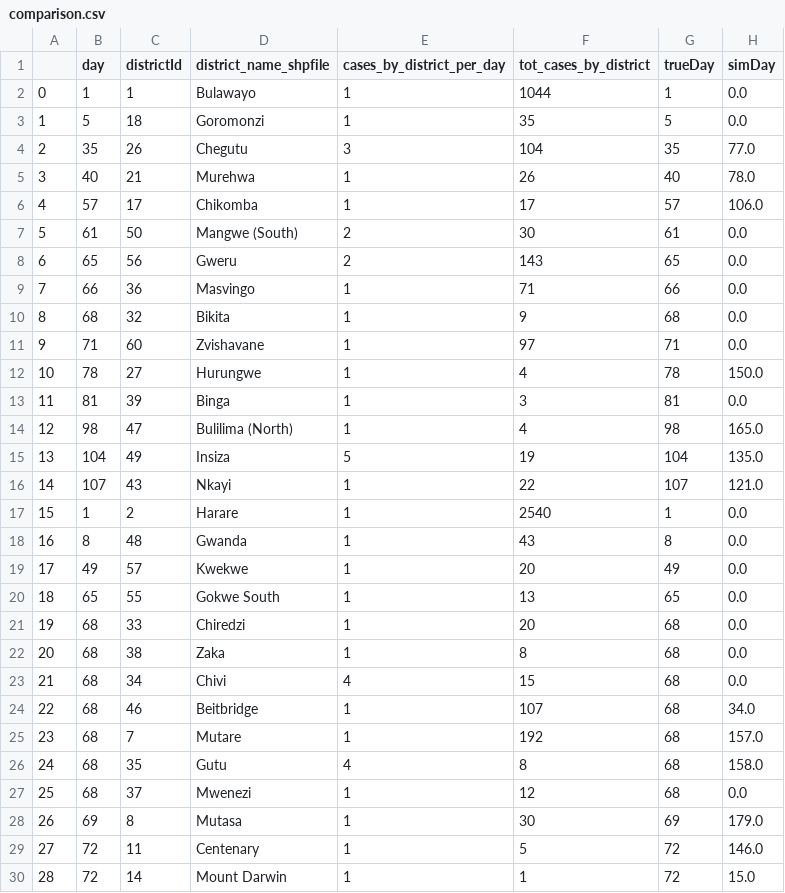
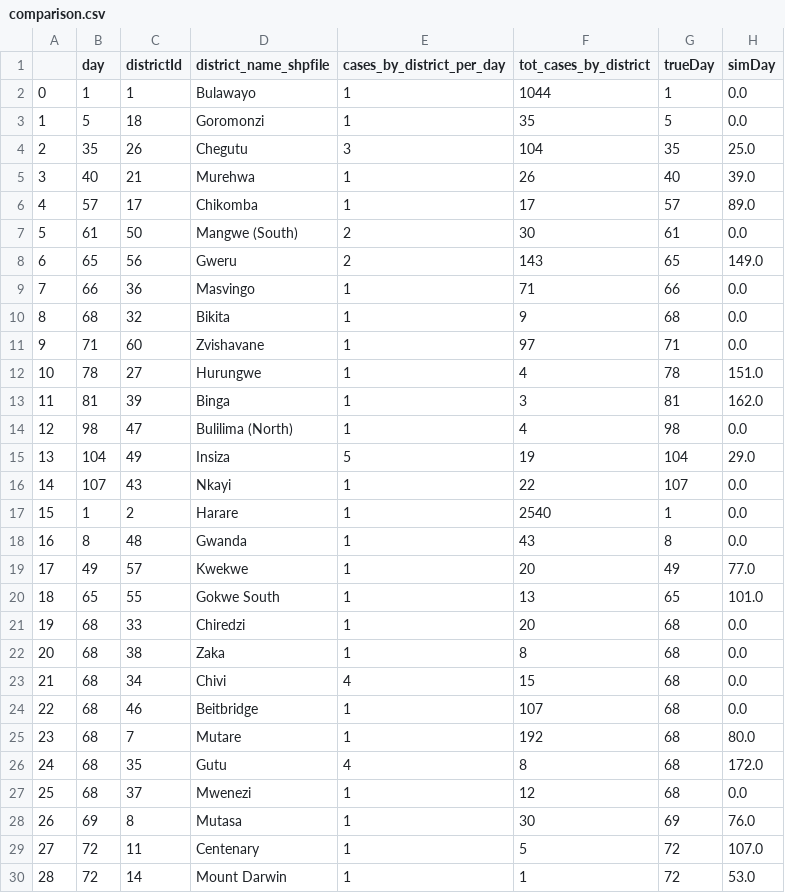
Before and after one commit to dime-worldbank/Disease-Modelling-SSA, a CSV file: data/output/comparison.csv, drawn as a sheet; only a part is shown; the diff covers the shown part only.

```diff
--- a/data/output/comparison.csv
+++ b/data/output/comparison.csv
@@ -3,7 +3,7 @@
 1,5,18,Goromonzi,1,35,5,0.0
-2,35,26,Chegutu,3,104,35,77.0
-3,40,21,Murehwa,1,26,40,78.0
-4,57,17,Chikomba,1,17,57,106.0
+2,35,26,Chegutu,3,104,35,25.0
+3,40,21,Murehwa,1,26,40,39.0
+4,57,17,Chikomba,1,17,57,89.0
 5,61,50,Mangwe (South),2,30,61,0.0
-6,65,56,Gweru,2,143,65,0.0
+6,65,56,Gweru,2,143,65,149.0
 7,66,36,Masvingo,1,71,66,0.0
@@ -11,11 +11,11 @@
 9,71,60,Zvishavane,1,97,71,0.0
-10,78,27,Hurungwe,1,4,78,150.0
-11,81,39,Binga,1,3,81,0.0
-12,98,47,Bulilima (North),1,4,98,165.0
-13,104,49,Insiza,5,19,104,135.0
-14,107,43,Nkayi,1,22,107,121.0
+10,78,27,Hurungwe,1,4,78,151.0
+11,81,39,Binga,1,3,81,162.0
+12,98,47,Bulilima (North),1,4,98,0.0
+13,104,49,Insiza,5,19,104,29.0
+14,107,43,Nkayi,1,22,107,0.0
 15,1,2,Harare,1,2540,1,0.0
 16,8,48,Gwanda,1,43,8,0.0
-17,49,57,Kwekwe,1,20,49,0.0
-18,65,55,Gokwe South,1,13,65,0.0
+17,49,57,Kwekwe,1,20,49,77.0
+18,65,55,Gokwe South,1,13,65,101.0
 19,68,33,Chiredzi,1,20,68,0.0
@@ -23,8 +23,8 @@
 21,68,34,Chivi,4,15,68,0.0
-22,68,46,Beitbridge,1,107,68,34.0
-23,68,7,Mutare,1,192,68,157.0
-24,68,35,Gutu,4,8,68,158.0
+22,68,46,Beitbridge,1,107,68,0.0
+23,68,7,Mutare,1,192,68,80.0
+24,68,35,Gutu,4,8,68,172.0
 25,68,37,Mwenezi,1,12,68,0.0
-26,69,8,Mutasa,1,30,69,179.0
-27,72,11,Centenary,1,5,72,146.0
-28,72,14,Mount Darwin,1,1,72,15.0
+26,69,8,Mutasa,1,30,69,76.0
+27,72,11,Centenary,1,5,72,107.0
+28,72,14,Mount Darwin,1,1,72,53.0
```
Also changed, not shown: 27 edited cells elsewhere in this file, 19 other files.
